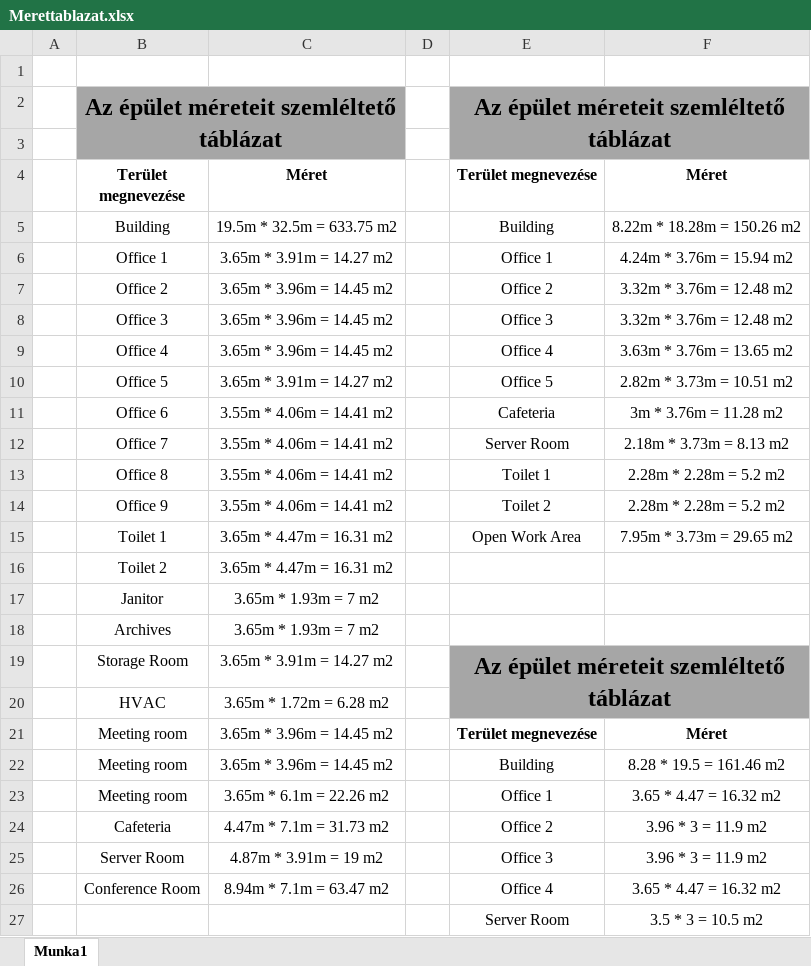
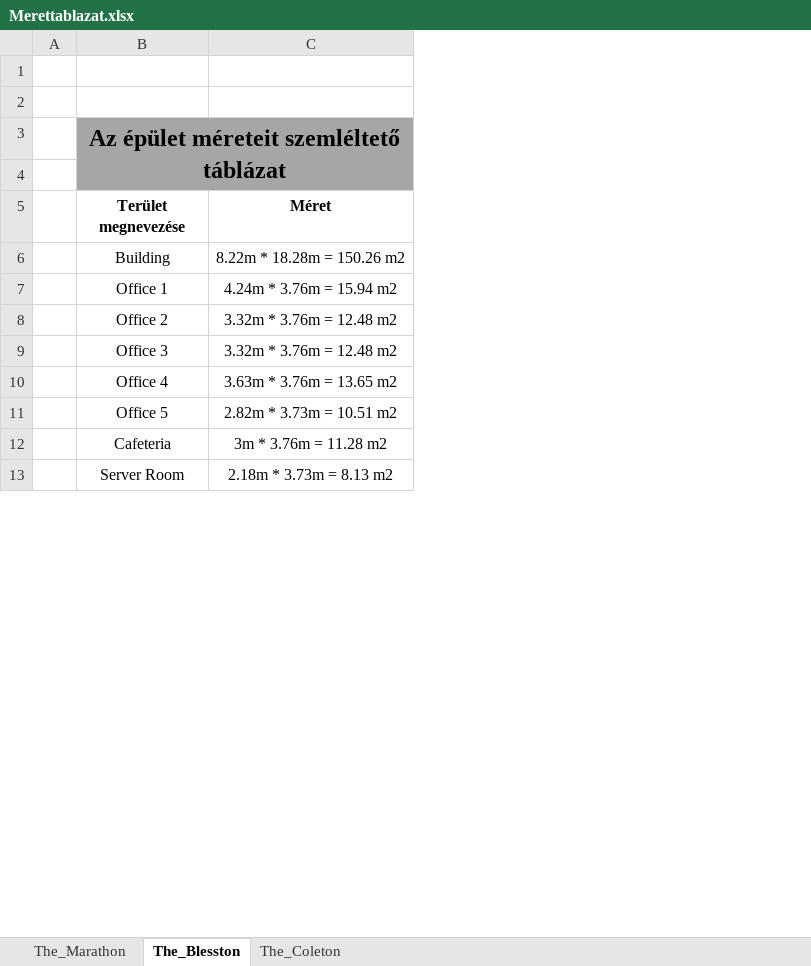
Before and after one commit to buzsak20/VizsgaRemek, an Excel workbook: Dokumentacio/Merettablazat.xlsx, sheet The_Blesston, drawn as a sheet; only a part is shown; values as stored, in another font and other column widths than the file's, no borders; removed rows and columns are numbered as before the commit, all else as after; the diff covers the shown part only; the diff names each change by its address in the sheet, - before the commit and + after, or states it on an @@ line.

Commit message:
2023-04-20 Dokumentacio

```diff
--- a/Dokumentacio/Merettablazat.xlsx (sheet The_Blesston)
+++ b/Dokumentacio/Merettablazat.xlsx (sheet The_Blesston)
-sheet tab: Munka1
+sheet tab: The_Blesston
+sheet tab: The_Marathon
+sheet tab: The_Coleton
-column C (Méret), rows 5-10: 19.5m * 32.5m = 633.75 m2 | 3.65m * 3.91m = 14.27 m2 | 3.65m * 3.96m = 14.45 m2 | 3.65m * 3.96m = 14.45 m2 | 3.65m * 3.96m = 14.45 m2 | 3.65m * 3.91m = 14.27 m2; rows 24-25: 4.47m * 7.1m = 31.73 m2 | 4.87m * 3.91m = 19 m2
-column D, empty
-column E (Terület megnevezése), row 2: Az épület méreteit szemléltető táblázat; rows 5-10: Building | Office 1 | Office 2 | Office 3 | Office 4 | Office 5; rows 24-25: Office 2 | Office 3
+row 1: (empty)
-B2:C3 merged
+B3:C4 merged
-row 11:  | Office 6 | 3.55m * 4.06m = 14.41 m2 |  | Cafeteria | 3m * 3.76m = 11.28 m2
-row 12:  | Office 7 | 3.55m * 4.06m = 14.41 m2 |  | Server Room | 2.18m * 3.73m = 8.13 m2
-row 13:  | Office 8 | 3.55m * 4.06m = 14.41 m2 |  | Toilet 1 | 2.28m * 2.28m = 5.2 m2
-row 14:  | Office 9 | 3.55m * 4.06m = 14.41 m2 |  | Toilet 2 | 2.28m * 2.28m = 5.2 m2
-row 15:  | Toilet 1 | 3.65m * 4.47m = 16.31 m2 |  | Open Work Area | 7.95m * 3.73m = 29.65 m2
-row 16:  | Toilet 2 | 3.65m * 4.47m = 16.31 m2
-row 17:  | Janitor | 3.65m * 1.93m = 7 m2
-row 18:  | Archives | 3.65m * 1.93m = 7 m2
-row 19:  | Storage Room | 3.65m * 3.91m = 14.27 m2 |  | Az épület méreteit szemléltető táblázat
-row 20:  | HVAC | 3.65m * 1.72m = 6.28 m2
-row 21:  | Meeting room | 3.65m * 3.96m = 14.45 m2 |  | Terület megnevezése | Méret
-row 22:  | Meeting room | 3.65m * 3.96m = 14.45 m2 |  | Building | 8.28 * 19.5 = 161.46 m2
-row 23:  | Meeting room | 3.65m * 6.1m = 22.26 m2 |  | Office 1 | 3.65 * 4.47 = 16.32 m2
-C12 (Méret): 3.96 * 3 = 11.9 m2
+C12 (Méret): 3m * 3.76m = 11.28 m2
-C13 (Méret): 3.96 * 3 = 11.9 m2
+C13 (Méret): 2.18m * 3.73m = 8.13 m2
-row 26:  | Conference Room | 8.94m * 7.1m = 63.47 m2 |  | Office 4 | 3.65 * 4.47 = 16.32 m2
-row 27:  |  |  |  | Server Room | 3.5 * 3 = 10.5 m2
```
Also changed, not shown: 3 added rows and 6 removed rows elsewhere in this sheet, Dokumentacio/Kotesitabla.xlsx, 16 other files.
